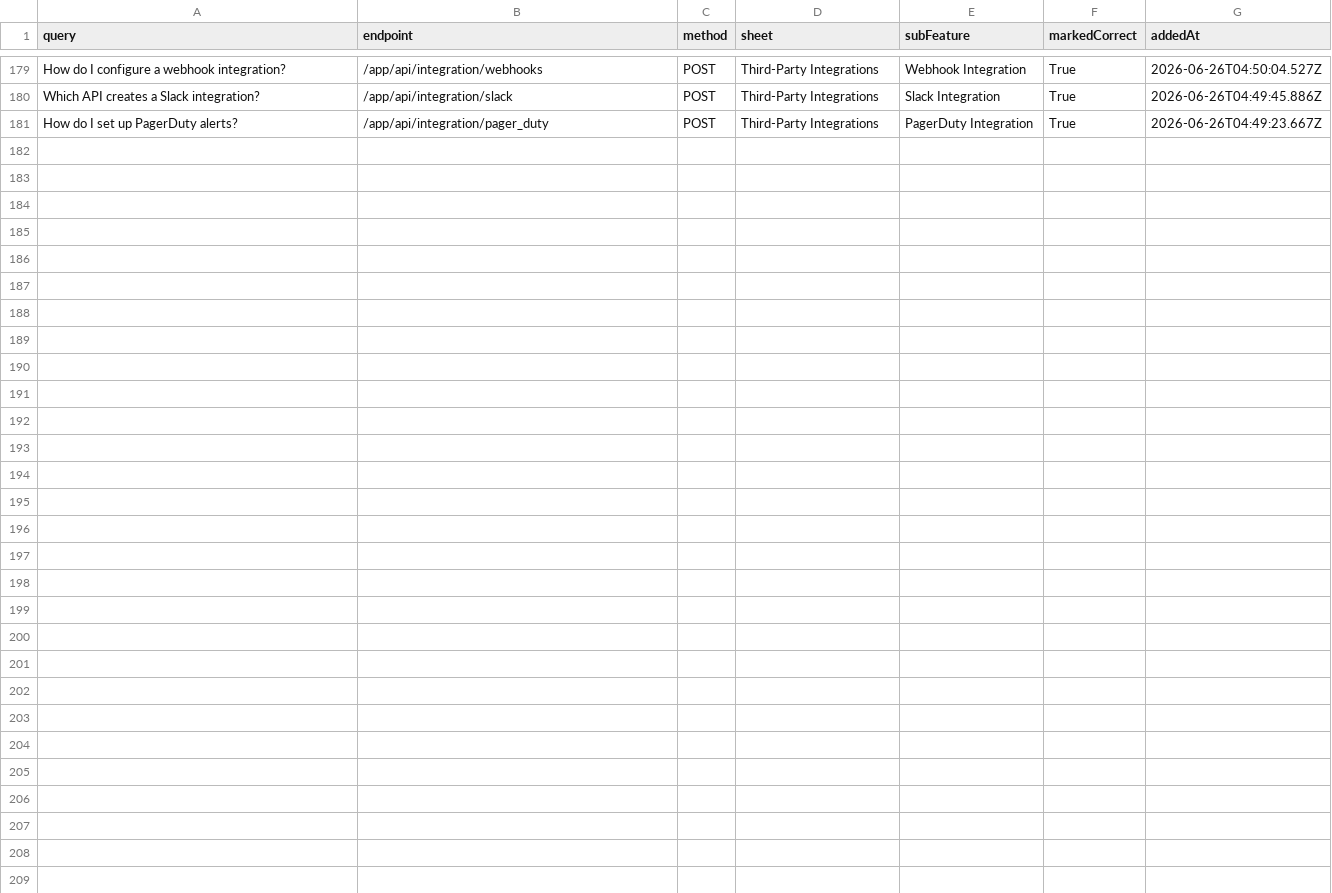
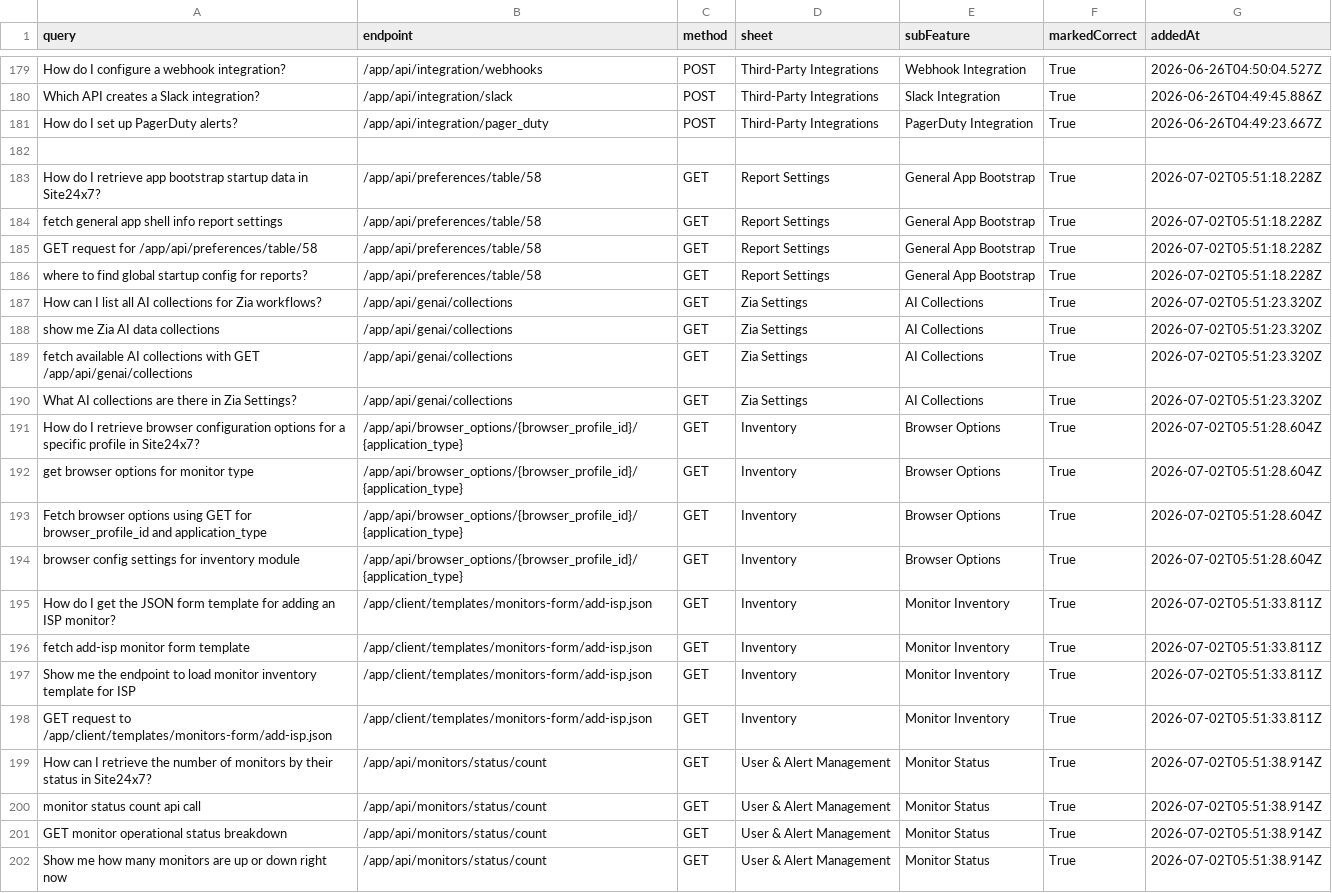
Before and after one commit to jeyeshkarthik/AI-Testing-Site24x7, a CSV file: site24x7_Dataset.csv, drawn as a sheet; only a part is shown, gaps mark what is left out.

Commit message:
Update site24x7_Dataset.csv

```diff
--- a/site24x7_Dataset.csv
+++ b/site24x7_Dataset.csv
@@ -181 +181,22 @@ Which API creates a Slack integration?,/app/api/integration/slack,POST,Third-Par
 How do I set up PagerDuty alerts?,/app/api/integration/pager_duty,POST,Third-Party Integrations,PagerDuty Integration,True,2026-06-26T04:49:23.667Z
+
+How do I retrieve app bootstrap startup data in Site24x7?,/app/api/preferences/table/58,GET,Report Settings,General App Bootstrap,True,2026-07-02T05:51:18.228Z
+fetch general app shell info report settings,/app/api/preferences/table/58,GET,Report Settings,General App Bootstrap,True,2026-07-02T05:51:18.228Z
+GET request for /app/api/preferences/table/58,/app/api/preferences/table/58,GET,Report Settings,General App Bootstrap,True,2026-07-02T05:51:18.228Z
+where to find global startup config for reports?,/app/api/preferences/table/58,GET,Report Settings,General App Bootstrap,True,2026-07-02T05:51:18.228Z
+How can I list all AI collections for Zia workflows?,/app/api/genai/collections,GET,Zia Settings,AI Collections,True,2026-07-02T05:51:23.320Z
+show me Zia AI data collections,/app/api/genai/collections,GET,Zia Settings,AI Collections,True,2026-07-02T05:51:23.320Z
+fetch available AI collections with GET /app/api/genai/collections,/app/api/genai/collections,GET,Zia Settings,AI Collections,True,2026-07-02T05:51:23.320Z
+What AI collections are there in Zia Settings?,/app/api/genai/collections,GET,Zia Settings,AI Collections,True,2026-07-02T05:51:23.320Z
+How do I retrieve browser configuration options for a specific profile in Site24x7?,/app/api/browser_options/{browser_profile_id}/{application_type},GET,Inventory,Browser Options,True,2026-07-02T05:51:28.604Z
+get browser options for monitor type,/app/api/browser_options/{browser_profile_id}/{application_type},GET,Inventory,Browser Options,True,2026-07-02T05:51:28.604Z
+Fetch browser options using GET for browser_profile_id and application_type,/app/api/browser_options/{browser_profile_id}/{application_type},GET,Inventory,Browser Options,True,2026-07-02T05:51:28.604Z
+browser config settings for inventory module,/app/api/browser_options/{browser_profile_id}/{application_type},GET,Inventory,Browser Options,True,2026-07-02T05:51:28.604Z
+How do I get the JSON form template for adding an ISP monitor?,/app/client/templates/monitors-form/add-isp.json,GET,Inventory,Monitor Inventory,True,2026-07-02T05:51:33.811Z
+fetch add-isp monitor form template,/app/client/templates/monitors-form/add-isp.json,GET,Inventory,Monitor Inventory,True,2026-07-02T05:51:33.811Z
+Show me the endpoint to load monitor inventory template for ISP,/app/client/templates/monitors-form/add-isp.json,GET,Inventory,Monitor Inventory,True,2026-07-02T05:51:33.811Z
+GET request to /app/client/templates/monitors-form/add-isp.json,/app/client/templates/monitors-form/add-isp.json,GET,Inventory,Monitor Inventory,True,2026-07-02T05:51:33.811Z
+How can I retrieve the number of monitors by their status in Site24x7?,/app/api/monitors/status/count,GET,User & Alert Management,Monitor Status,True,2026-07-02T05:51:38.914Z
+monitor status count api call,/app/api/monitors/status/count,GET,User & Alert Management,Monitor Status,True,2026-07-02T05:51:38.914Z
+GET monitor operational status breakdown,/app/api/monitors/status/count,GET,User & Alert Management,Monitor Status,True,2026-07-02T05:51:38.914Z
+Show me how many monitors are up or down right now,/app/api/monitors/status/count,GET,User & Alert Management,Monitor Status,True,2026-07-02T05:51:38.914Z
```
